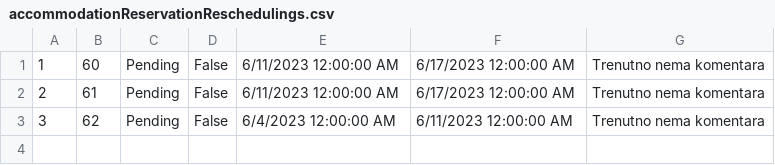
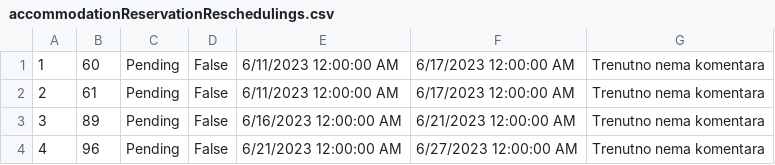
Before and after one commit to dokma11/SIMS-Project-Group-4-Team-B, a CSV file: Sims2023/Sims2023/Resources/Data/accommodationReservationReschedulings.csv, drawn as a sheet.

```diff
--- a/Sims2023/Sims2023/Resources/Data/accommodationReservationReschedulings.csv
+++ b/Sims2023/Sims2023/Resources/Data/accommodationReservationReschedulings.csv
@@ -2,2 +2,3 @@
 2|61|Pending|False|6/11/2023 12:00:00 AM|6/17/2023 12:00:00 AM|Trenutno nema komentara
-3|62|Pending|False|6/4/2023 12:00:00 AM|6/11/2023 12:00:00 AM|Trenutno nema komentara
+3|89|Pending|False|6/16/2023 12:00:00 AM|6/21/2023 12:00:00 AM|Trenutno nema komentara
+4|96|Pending|False|6/21/2023 12:00:00 AM|6/27/2023 12:00:00 AM|Trenutno nema komentara
```
Also changed, not shown: Sims2023/Sims2023/Resources/Data/accommodationGrades.csv, Sims2023/Sims2023/Resources/Data/accommodationReservations.csv, 7 other files.
